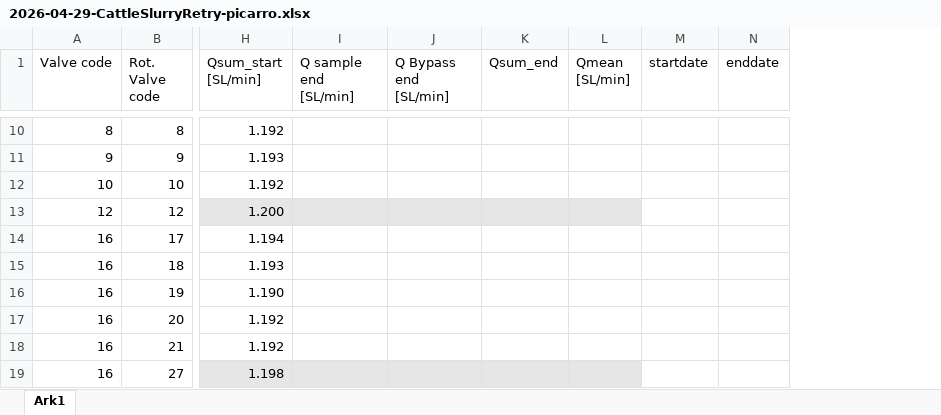
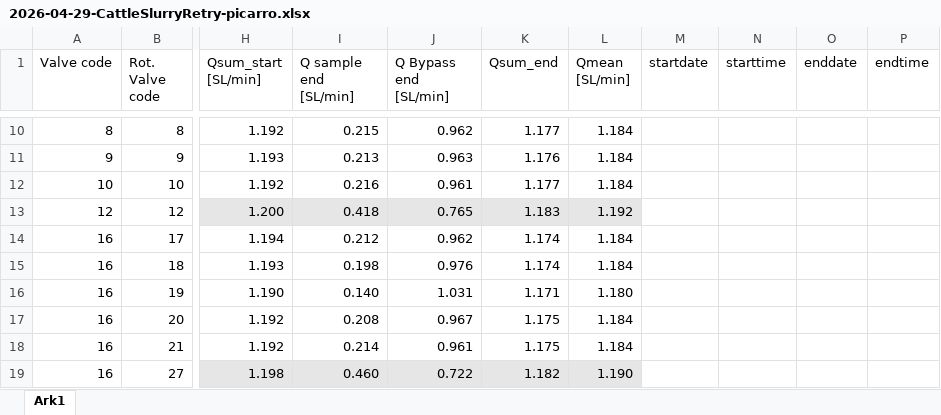
Before and after one commit to AU-BCE-EE/Larsen-2025-Masterthesis-DFCs, an Excel workbook: Lab-trails/2026-04-29-cattle-slurry-retrail/2026-04-29-CattleSlurryRetry-picarro.xlsx, sheet Ark1, drawn as a sheet; only a part is shown, gaps mark what is left out; values as stored, in another font and other column widths than the file's, no borders; the diff covers the shown part only; the diff names each change by its address in the sheet, - before the commit and + after, or states it on an @@ line.

```diff
--- a/Lab-trails/2026-04-29-cattle-slurry-retrail/2026-04-29-CattleSlurryRetry-picarro.xlsx (sheet Ark1)
+++ b/Lab-trails/2026-04-29-cattle-slurry-retrail/2026-04-29-CattleSlurryRetry-picarro.xlsx (sheet Ark1)
+column N (starttime), empty
+column P (endtime), empty
-I10 (Q sample end [SL/min]): (empty)
+I10 (Q sample end [SL/min]): 0.215
-J10 (Q Bypass end [SL/min]): (empty)
+J10 (Q Bypass end [SL/min]): 0.962
-K10 (Qsum_end): (empty)
+K10 (Qsum_end): 1.177
-L10:L12 (Qmean [SL/min]): (empty)
+L10:L12 (Qmean [SL/min]): 1.184
-I11 (Q sample end [SL/min]): (empty)
+I11 (Q sample end [SL/min]): 0.213
-J11 (Q Bypass end [SL/min]): (empty)
+J11 (Q Bypass end [SL/min]): 0.963
-K11 (Qsum_end): (empty)
+K11 (Qsum_end): 1.176
-I12 (Q sample end [SL/min]): (empty)
+I12 (Q sample end [SL/min]): 0.216
-J12 (Q Bypass end [SL/min]): (empty)
+J12 (Q Bypass end [SL/min]): 0.961
-K12 (Qsum_end): (empty)
+K12 (Qsum_end): 1.177
-I13 (Q sample end [SL/min]): (empty)
+I13 (Q sample end [SL/min]): 0.418
-J13 (Q Bypass end [SL/min]): (empty)
+J13 (Q Bypass end [SL/min]): 0.765
-K13 (Qsum_end): (empty)
+K13 (Qsum_end): 1.183
-L13 (Qmean [SL/min]): (empty)
+L13 (Qmean [SL/min]): 1.192
-I14 (Q sample end [SL/min]): (empty)
+I14 (Q sample end [SL/min]): 0.212
-J14 (Q Bypass end [SL/min]): (empty)
+J14 (Q Bypass end [SL/min]): 0.962
-K14:K15 (Qsum_end): (empty)
+K14:K15 (Qsum_end): 1.174
-L14:L15 (Qmean [SL/min]): (empty)
+L14:L15 (Qmean [SL/min]): 1.184
-I15 (Q sample end [SL/min]): (empty)
+I15 (Q sample end [SL/min]): 0.198
-J15 (Q Bypass end [SL/min]): (empty)
+J15 (Q Bypass end [SL/min]): 0.976
-I16 (Q sample end [SL/min]): (empty)
+I16 (Q sample end [SL/min]): 0.140
-J16 (Q Bypass end [SL/min]): (empty)
+J16 (Q Bypass end [SL/min]): 1.031
-K16 (Qsum_end): (empty)
+K16 (Qsum_end): 1.171
-L16 (Qmean [SL/min]): (empty)
+L16 (Qmean [SL/min]): 1.180
-I17 (Q sample end [SL/min]): (empty)
+I17 (Q sample end [SL/min]): 0.208
-J17 (Q Bypass end [SL/min]): (empty)
+J17 (Q Bypass end [SL/min]): 0.967
-K17:K18 (Qsum_end): (empty)
+K17:K18 (Qsum_end): 1.175
-L17:L18 (Qmean [SL/min]): (empty)
+L17:L18 (Qmean [SL/min]): 1.184
-I18 (Q sample end [SL/min]): (empty)
+I18 (Q sample end [SL/min]): 0.214
-J18 (Q Bypass end [SL/min]): (empty)
+J18 (Q Bypass end [SL/min]): 0.961
-I19 (Q sample end [SL/min]): (empty)
+I19 (Q sample end [SL/min]): 0.460
-J19 (Q Bypass end [SL/min]): (empty)
+J19 (Q Bypass end [SL/min]): 0.722
-K19 (Qsum_end): (empty)
+K19 (Qsum_end): 1.182
-L19 (Qmean [SL/min]): (empty)
+L19 (Qmean [SL/min]): 1.190
```
Also changed, not shown: 58 edited cells elsewhere in this sheet, Field-trails/TAN-concentration-and-aplication-rate.xlsx, Lab-trails/2026-04-14-Density-exp/2026-04-14-density-exp-Soil.xlsx, 28 other files.
